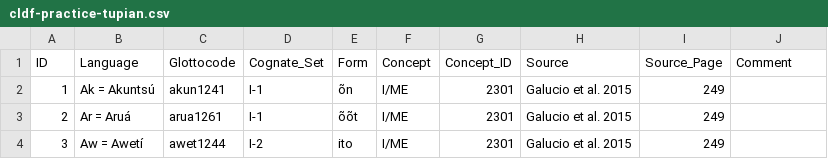
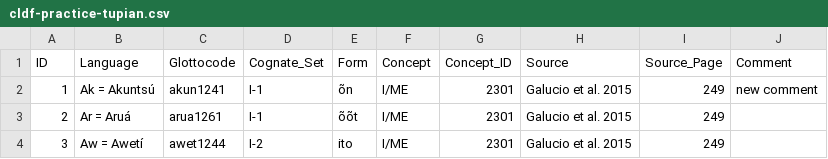
Before and after one commit to maf654321/ling490-spring2021, a CSV file: cldf-practice-tupian.csv, drawn as a sheet; only a part is shown.

Commit message:
Added comment

```diff
--- a/cldf-practice-tupian.csv
+++ b/cldf-practice-tupian.csv
@@ -1,3 +1,3 @@
 ID,Language,Glottocode,Cognate_Set,Form,Concept,Concept_ID,Source,Source_Page,Comment
-1,Ak = Akuntsú,akun1241,I-1,õn,I/ME,2301,Galucio et al. 2015,249,
+1,Ak = Akuntsú,akun1241,I-1,õn,I/ME,2301,Galucio et al. 2015,249, new comment
 2,Ar = Aruá,arua1261,I-1,õõt,I/ME,2301,Galucio et al. 2015,249,
```
